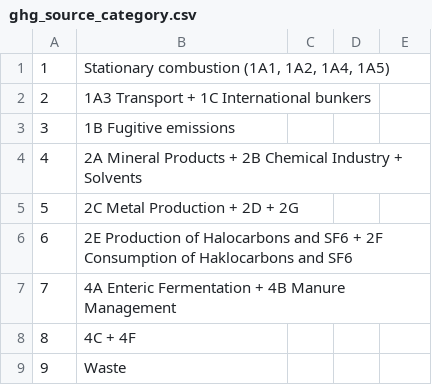
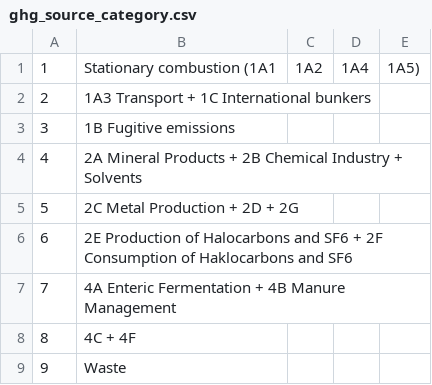
Before and after one commit to ekulos/esdrt.content, a CSV file: esdrt/content/profiles/default/esdrtvocabularies/ghg_source_category.csv, drawn as a sheet; the diff names each change by its address in the sheet, - before the commit and + after, or states it on an @@ line.

```diff
--- a/esdrt/content/profiles/default/esdrtvocabularies/ghg_source_category.csv
+++ b/esdrt/content/profiles/default/esdrtvocabularies/ghg_source_category.csv
-B1: Stationary combustion (1A1, 1A2, 1A4, 1A5)
+B1: Stationary combustion (1A1
-C1: (empty)
+C1: 1A2
-D1: (empty)
+D1: 1A4
-E1: (empty)
+E1: 1A5)
```
Also changed, not shown: esdrt/content/profiles/default/esdrtvocabularies/eu_member_states.csv, 3 other files.
